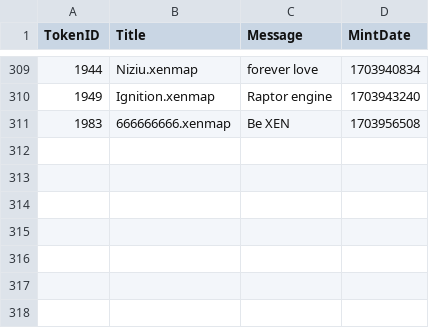
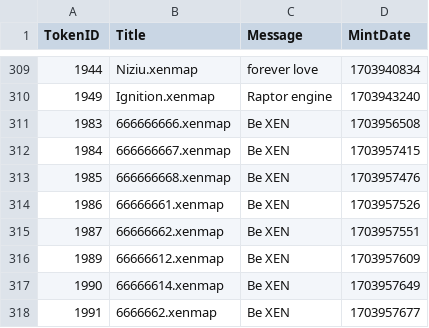
Before and after one commit to TreeCityWes/xenmap-stats, a CSV file: xenmaps_messages.csv, drawn as a sheet; only a part is shown, gaps mark what is left out; the diff names each change by its address in the sheet, - before the commit and + after, or states it on an @@ line.

```diff
--- a/xenmaps_messages.csv
+++ b/xenmaps_messages.csv
+row 312: 1984 | 666666667.xenmap | Be XEN | 1703957415
+row 313: 1985 | 666666668.xenmap | Be XEN | 1703957476
+row 314: 1986 | 66666661.xenmap | Be XEN | 1703957526
+row 315: 1987 | 66666662.xenmap | Be XEN | 1703957551
+row 316: 1989 | 66666612.xenmap | Be XEN | 1703957609
+row 317: 1990 | 66666614.xenmap | Be XEN | 1703957649
+row 318: 1991 | 6666662.xenmap | Be XEN | 1703957677
```
Also changed, not shown: 1 other file.
